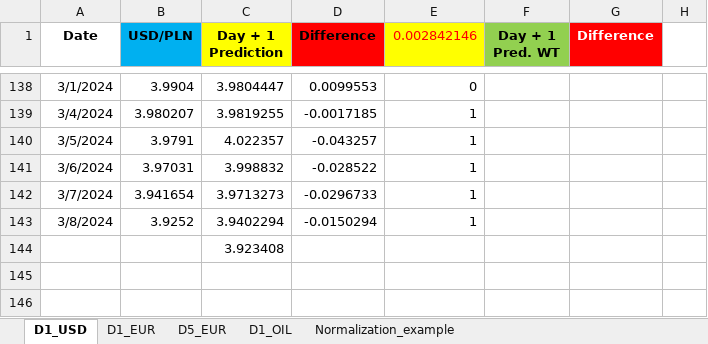
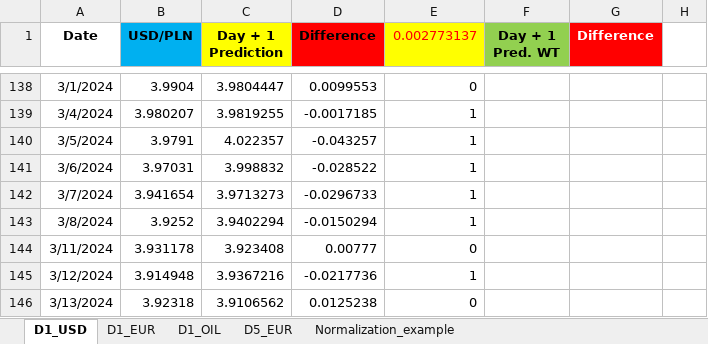
Before and after one commit to Mike7205/lstm1, an Excel workbook: LSTM_mv.xlsx, sheet D1_USD, drawn as a sheet; only a part is shown, gaps mark what is left out; values as stored, in another font and other column widths than the file's, no borders; charts and pictures not drawn; removed rows and columns are numbered as before the commit, all else as after; the diff names each change by its address in the sheet, - before the commit and + after, or states it on an @@ line.

```diff
--- a/LSTM_mv.xlsx (sheet D1_USD)
+++ b/LSTM_mv.xlsx (sheet D1_USD)
@@ sheet tab order changed: D1_USD | D1_EUR | D1_OIL | D5_EUR | Normalization_example @@
-E1: 0.002842146
+E1: 0.002773137
-row 144:  |  | 3.923408
+row 144: 3/11/2024 | 3.931178 | 3.923408 | 0.00777 | 0
+row 145: 3/12/2024 | 3.914948 | 3.9367216 | -0.0217736 | 1
+row 146: 3/13/2024 | 3.92318 | 3.9106562 | 0.0125238 | 0
```
Also changed, not shown: sheet D1_OIL, sheet D1_EUR, sheet D5_EUR.
